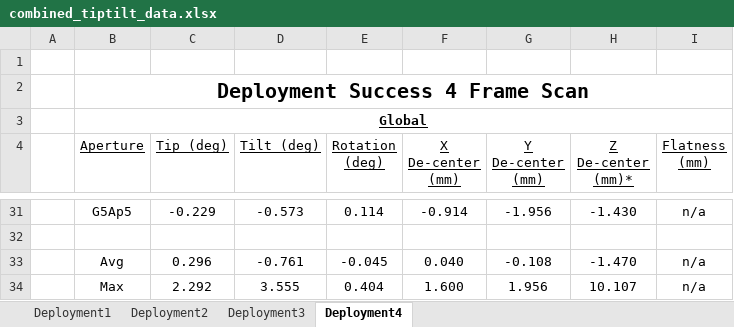
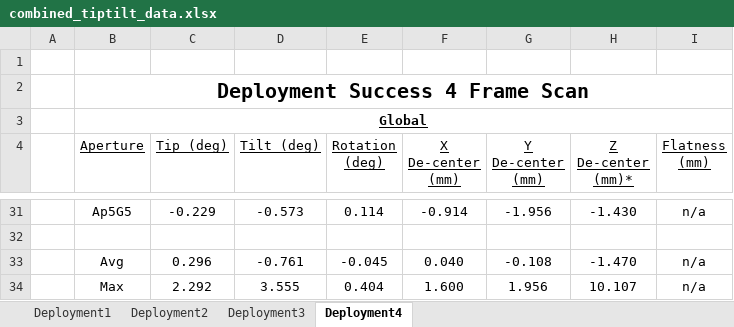
Before and after one commit to ballboyy20/flasher_data_processing, an Excel workbook: combined_tiptilt_data.xlsx, sheet Deployment4, drawn as a sheet; only a part is shown, gaps mark what is left out; values as stored, in another font and other column widths than the file's, no borders; charts and pictures not drawn; the diff covers the shown part only; the diff names each change by its address in the sheet, - before the commit and + after, or states it on an @@ line.

```diff
--- a/combined_tiptilt_data.xlsx (sheet Deployment4)
+++ b/combined_tiptilt_data.xlsx (sheet Deployment4)
-B31 (Aperture): G5Ap5
+B31 (Aperture): Ap5G5
```
Also changed, not shown: 24 edited cells elsewhere in this sheet, charts or pictures, 7 other files.
